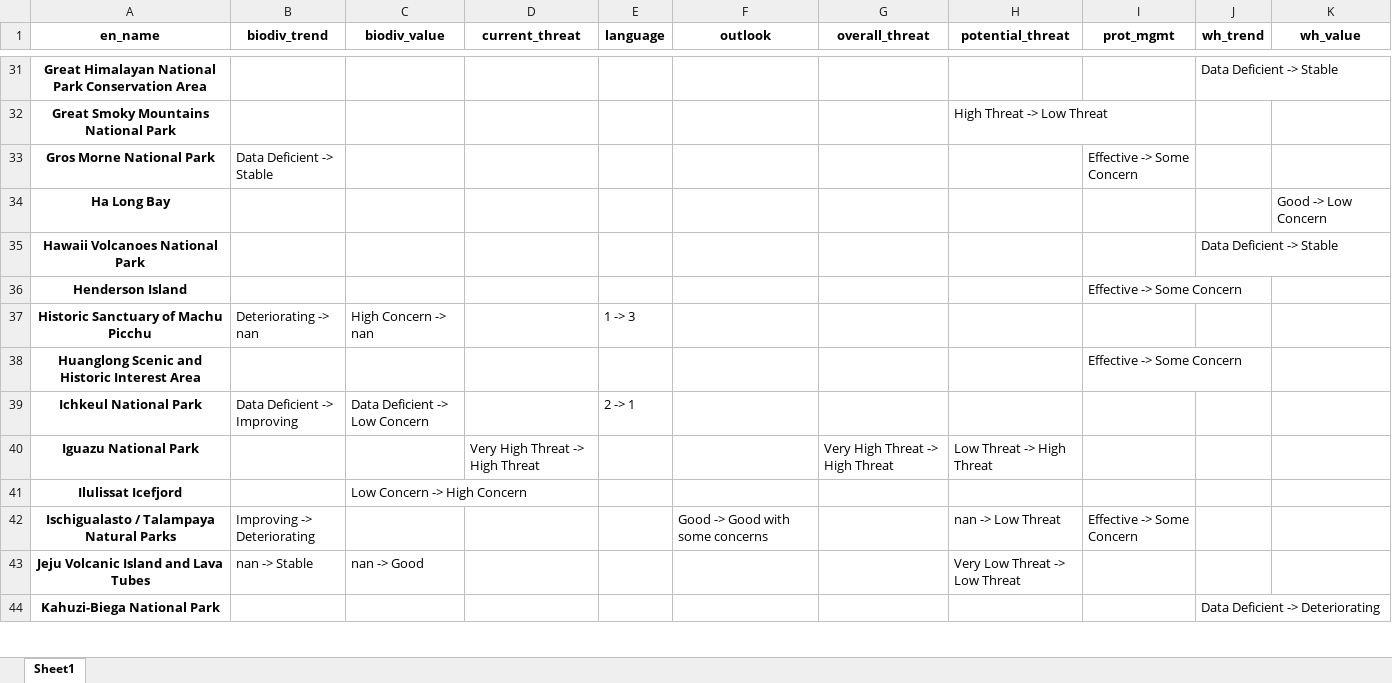
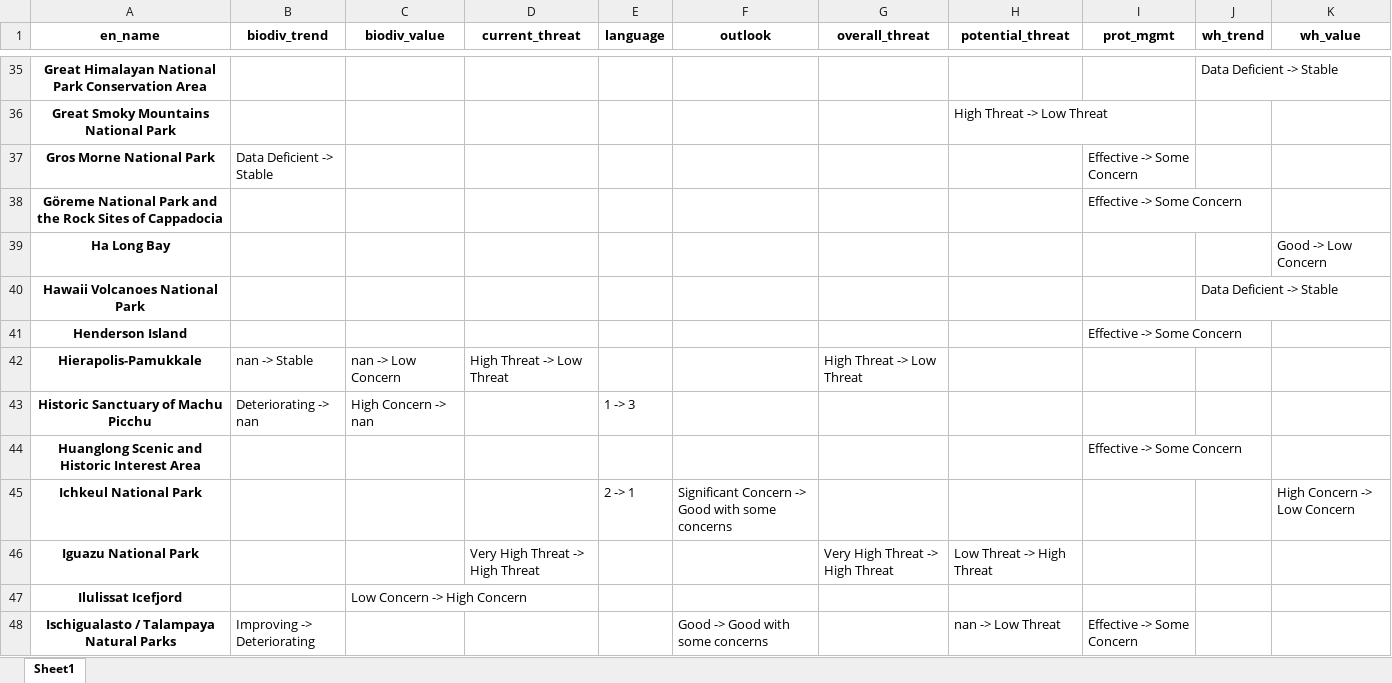
Before and after one commit to Yichuans/world-heritage-outlook-analysis, an Excel workbook: output_changed_stats_by_site.xlsx, sheet Sheet1, drawn as a sheet; only a part is shown, gaps mark what is left out; the shorter side is filled out with more unchanged rows; values as stored, in another font and other column widths than the file's, no borders; addresses are those after the commit; the diff covers the shown part only; the diff names each change by its address in the sheet, - before the commit and + after, or states it on an @@ line.

```diff
--- a/output_changed_stats_by_site.xlsx (sheet Sheet1)
+++ b/output_changed_stats_by_site.xlsx (sheet Sheet1)
+row 38: Göreme National Park and the Rock Sites of Cappadocia |  |  |  |  |  |  |  | Effective -> Some Concern
+row 42: Hierapolis-Pamukkale | nan -> Stable | nan -> Low Concern | High Threat -> Low Threat |  |  | High Threat -> Low Threat
-B45 (biodiv_trend): Data Deficient -> Improving
+B45 (biodiv_trend): (empty)
-C45 (biodiv_value): Data Deficient -> Low Concern
+C45 (biodiv_value): (empty)
-F45 (outlook): (empty)
+F45 (outlook): Significant Concern -> Good with some concerns
-K45 (wh_value): (empty)
+K45 (wh_value): High Concern -> Low Concern
```
Also changed, not shown: 14 added rows elsewhere in this sheet, output_changed_stats.xlsx, output_cycle2014_summary.xlsx, 11 other files.
